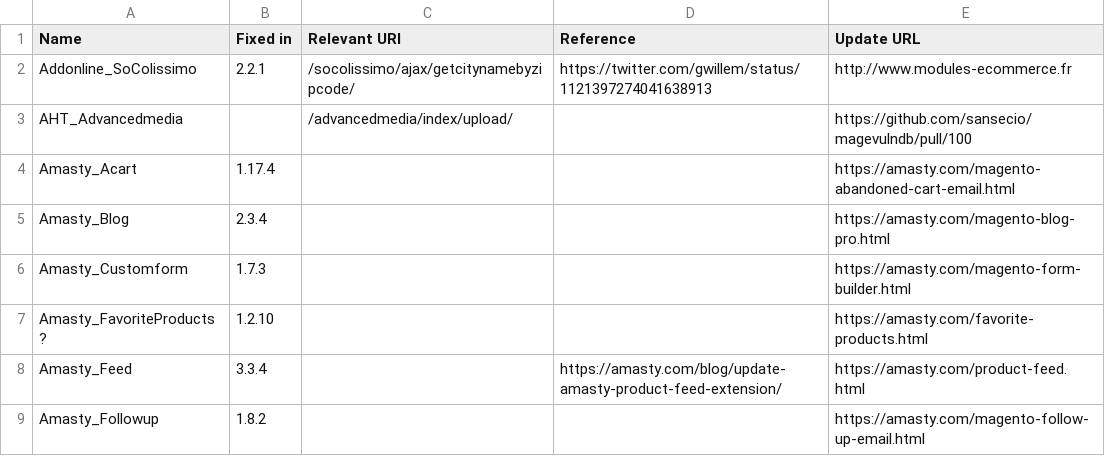
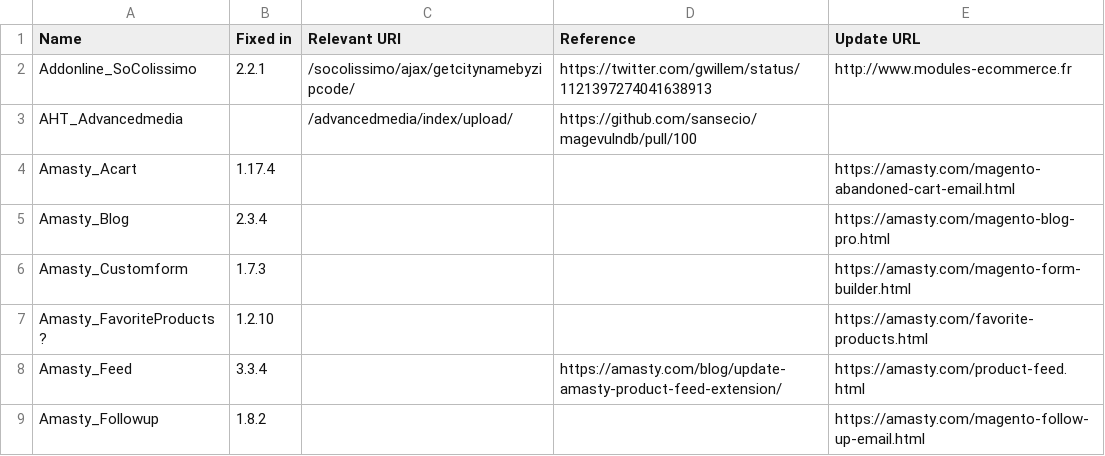
Before and after one commit to sansecio/magevulndb, a CSV file: magento1-vulnerable-extensions.csv, drawn as a sheet; only a part is shown.

Commit message:
swapped reference, update url

```diff
--- a/magento1-vulnerable-extensions.csv
+++ b/magento1-vulnerable-extensions.csv
@@ -2,3 +2,3 @@ Name,Fixed in,Relevant URI,Reference,Update URL
 Addonline_SoColissimo,2.2.1,/socolissimo/ajax/getcitynamebyzipcode/,https://twitter.com/gwillem/status/1121397274041638913,http://www.modules-ecommerce.fr
-AHT_Advancedmedia,,/advancedmedia/index/upload/,,https://github.com/sansecio/magevulndb/pull/100
+AHT_Advancedmedia,,/advancedmedia/index/upload/,https://github.com/sansecio/magevulndb/pull/100,
 Amasty_Acart,1.17.4,,,https://amasty.com/magento-abandoned-cart-email.html
```
